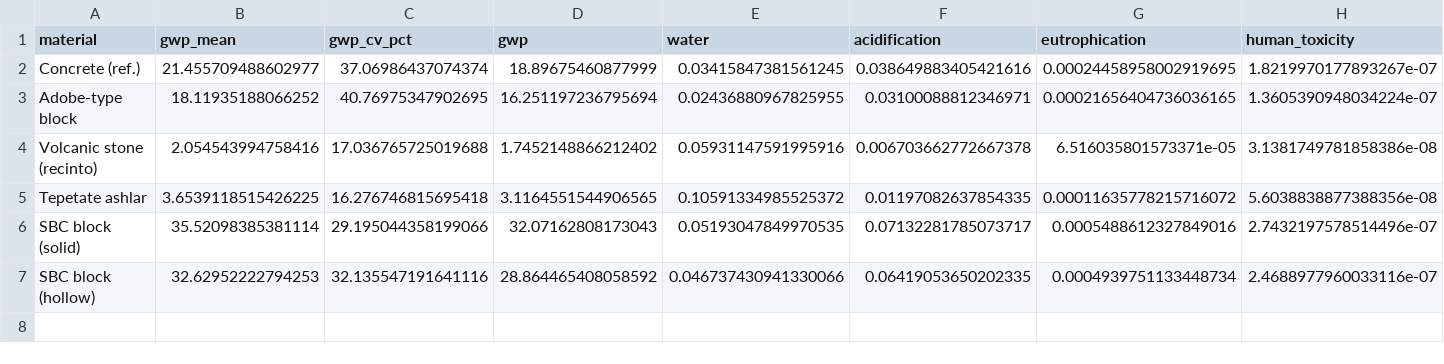
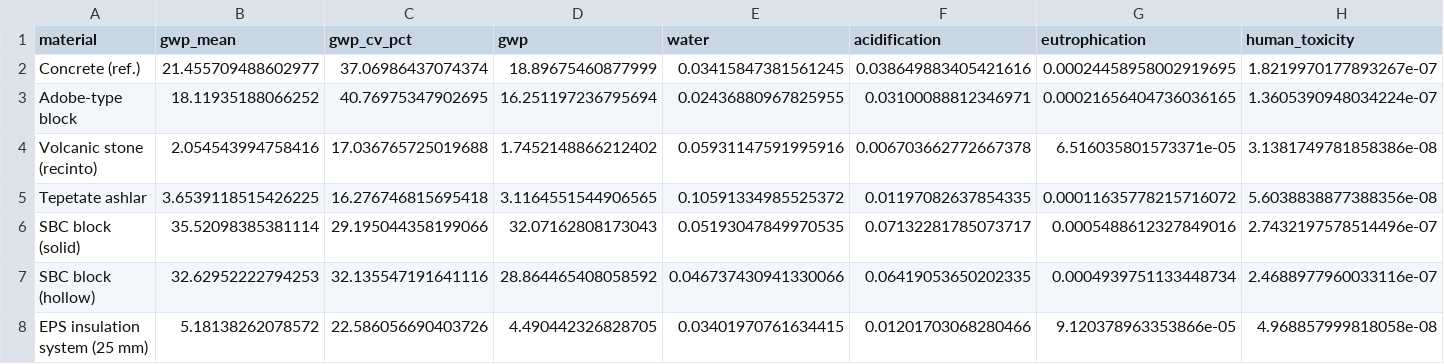
Before and after one commit to kerdan85/wall-energy-lca-mexico, a CSV file: pipeline/inputs/lca_a1a3.csv, drawn as a sheet; only a part is shown; rows hold the shown columns only; the diff names each change by its address in the sheet, - before the commit and + after, or states it on an @@ line.

```diff
--- a/pipeline/inputs/lca_a1a3.csv
+++ b/pipeline/inputs/lca_a1a3.csv
+row 8: EPS insulation system (25 mm) | 5.18138262078572 | 22.586056690403726 | 4.490442326828705 | 0.03401970761634415 | 0.01201703068280466 | 9.120378963353866e-05 | 4.968857999818058e-08
```
Also changed, not shown: 28 other files.
